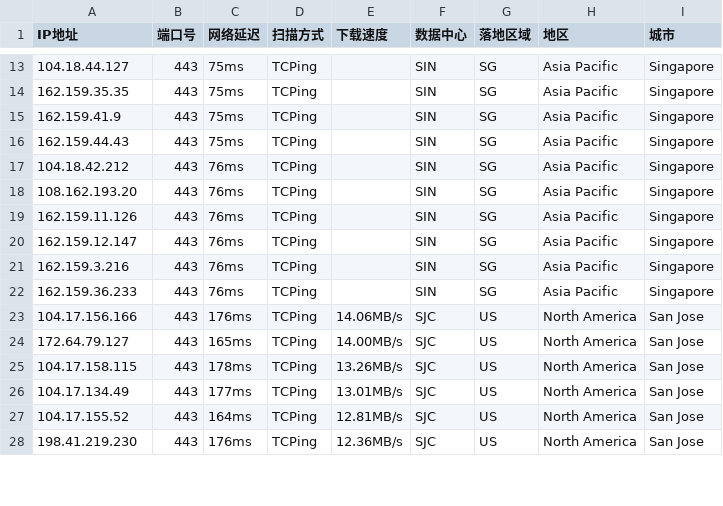
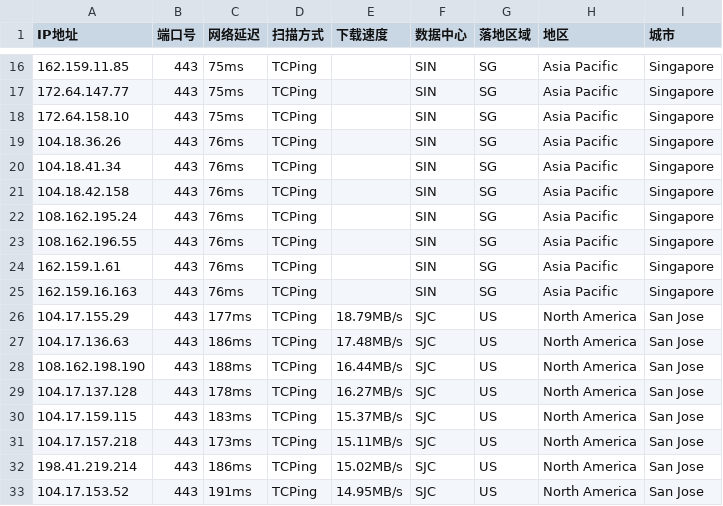
Before and after one commit to aihddelyy/Cloudflare_ips, a CSV file: CF.csv, drawn as a sheet; only a part is shown, gaps mark what is left out; the diff covers the shown part only.

```diff
--- a/CF.csv
+++ b/CF.csv
@@ -13,16 +16,18 @@
-104.18.44.127,443,75ms,TCPing,,SIN,SG,Asia Pacific,Singapore
-162.159.35.35,443,75ms,TCPing,,SIN,SG,Asia Pacific,Singapore
-162.159.41.9,443,75ms,TCPing,,SIN,SG,Asia Pacific,Singapore
-162.159.44.43,443,75ms,TCPing,,SIN,SG,Asia Pacific,Singapore
-104.18.42.212,443,76ms,TCPing,,SIN,SG,Asia Pacific,Singapore
-108.162.193.20,443,76ms,TCPing,,SIN,SG,Asia Pacific,Singapore
-162.159.11.126,443,76ms,TCPing,,SIN,SG,Asia Pacific,Singapore
-162.159.12.147,443,76ms,TCPing,,SIN,SG,Asia Pacific,Singapore
-162.159.3.216,443,76ms,TCPing,,SIN,SG,Asia Pacific,Singapore
-162.159.36.233,443,76ms,TCPing,,SIN,SG,Asia Pacific,Singapore
-104.17.156.166,443,176ms,TCPing,14.06MB/s,SJC,US,North America,San Jose
-172.64.79.127,443,165ms,TCPing,14.00MB/s,SJC,US,North America,San Jose
-104.17.158.115,443,178ms,TCPing,13.26MB/s,SJC,US,North America,San Jose
-104.17.134.49,443,177ms,TCPing,13.01MB/s,SJC,US,North America,San Jose
-104.17.155.52,443,164ms,TCPing,12.81MB/s,SJC,US,North America,San Jose
-198.41.219.230,443,176ms,TCPing,12.36MB/s,SJC,US,North America,San Jose
+162.159.11.85,443,75ms,TCPing,,SIN,SG,Asia Pacific,Singapore
+172.64.147.77,443,75ms,TCPing,,SIN,SG,Asia Pacific,Singapore
+172.64.158.10,443,75ms,TCPing,,SIN,SG,Asia Pacific,Singapore
+104.18.36.26,443,76ms,TCPing,,SIN,SG,Asia Pacific,Singapore
+104.18.41.34,443,76ms,TCPing,,SIN,SG,Asia Pacific,Singapore
+104.18.42.158,443,76ms,TCPing,,SIN,SG,Asia Pacific,Singapore
+108.162.195.24,443,76ms,TCPing,,SIN,SG,Asia Pacific,Singapore
+108.162.196.55,443,76ms,TCPing,,SIN,SG,Asia Pacific,Singapore
+162.159.1.61,443,76ms,TCPing,,SIN,SG,Asia Pacific,Singapore
+162.159.16.163,443,76ms,TCPing,,SIN,SG,Asia Pacific,Singapore
+104.17.155.29,443,177ms,TCPing,18.79MB/s,SJC,US,North America,San Jose
+104.17.136.63,443,186ms,TCPing,17.48MB/s,SJC,US,North America,San Jose
+108.162.198.190,443,188ms,TCPing,16.44MB/s,SJC,US,North America,San Jose
+104.17.137.128,443,178ms,TCPing,16.27MB/s,SJC,US,North America,San Jose
+104.17.159.115,443,183ms,TCPing,15.37MB/s,SJC,US,North America,San Jose
+104.17.157.218,443,173ms,TCPing,15.11MB/s,SJC,US,North America,San Jose
+198.41.219.214,443,186ms,TCPing,15.02MB/s,SJC,US,North America,San Jose
+104.17.153.52,443,191ms,TCPing,14.95MB/s,SJC,US,North America,San Jose
```
Also changed, not shown: 5 added rows and 54 edited cells elsewhere in this file, HK.csv, KR.csv, 10 other files.
